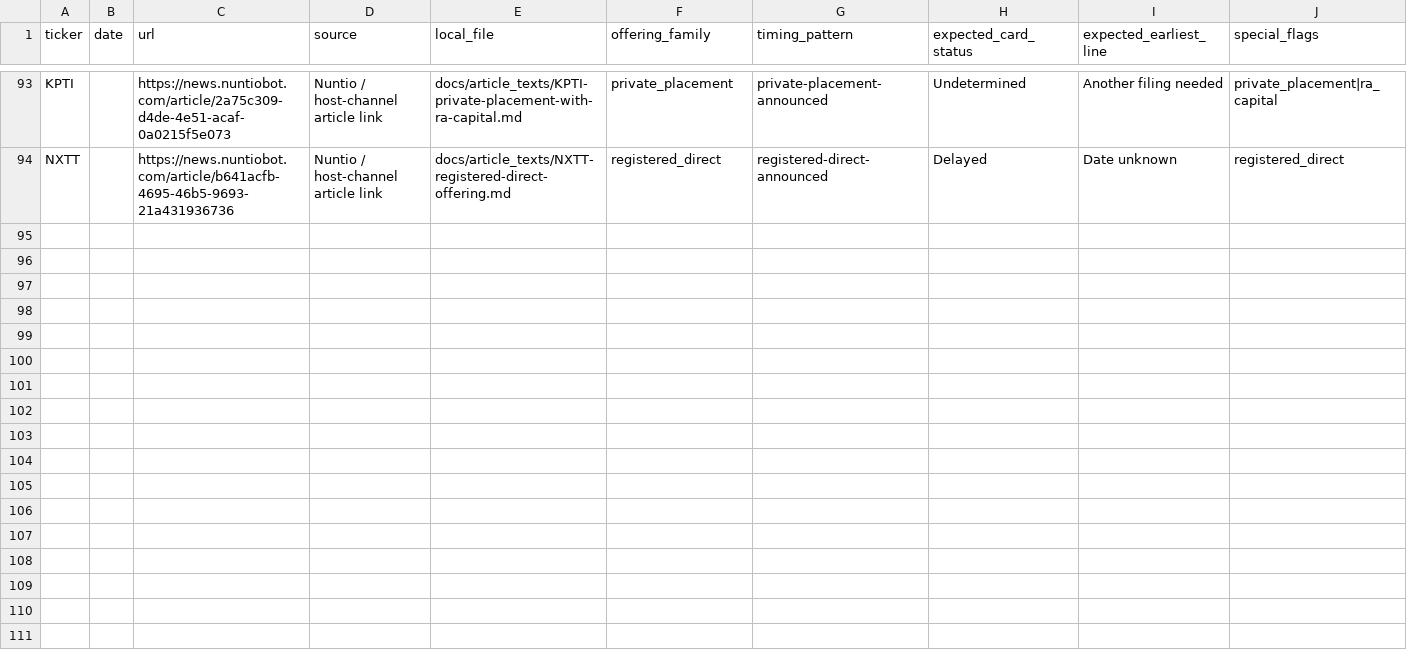
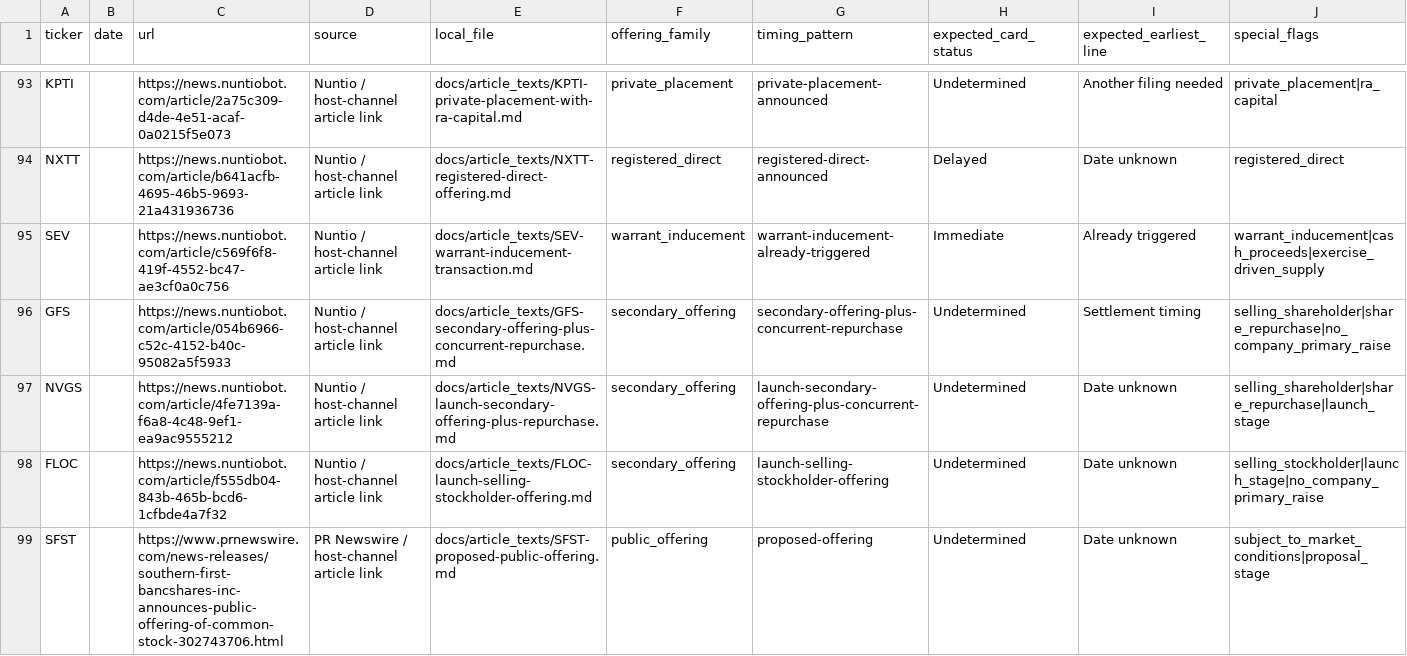
Before and after one commit to traderslink-bot/press-release-v2, a CSV file: docs/article_texts/pr_test_index.csv, drawn as a sheet; only a part is shown, gaps mark what is left out; rows hold the shown columns only; the diff covers the shown part only; the diff names each change by its address in the sheet, - before the commit and + after, or states it on an @@ line.

Commit message:
Append 11 new intake rows from remaining repo-backed cases

```diff
--- a/docs/article_texts/pr_test_index.csv
+++ b/docs/article_texts/pr_test_index.csv
+row 95: SEV |  | https://news.nuntiobot.com/article/c569f6f8-419f-4552-bc47-ae3cf0a0c756 | Nuntio / host-channel article link | docs/article_texts/SEV-warrant-inducement-transaction.md | warrant_inducement | warrant-inducement-already-triggered | Immediate | Already triggered | warrant_inducement|cash_proceeds|exercise_driven_supply
+row 96: GFS |  | https://news.nuntiobot.com/article/054b6966-c52c-4152-b40c-95082a5f5933 | Nuntio / host-channel article link | docs/article_texts/GFS-secondary-offering-plus-concurrent-repurchase.md | secondary_offering | secondary-offering-plus-concurrent-repurchase | Undetermined | Settlement timing | selling_shareholder|share_repurchase|no_company_primary_raise
+row 97: NVGS |  | https://news.nuntiobot.com/article/4fe7139a-f6a8-4c48-9ef1-ea9ac9555212 | Nuntio / host-channel article link | docs/article_texts/NVGS-launch-secondary-offering-plus-repurchase.md | secondary_offering | launch-secondary-offering-plus-concurrent-repurchase | Undetermined | Date unknown | selling_shareholder|share_repurchase|launch_stage
+row 98: FLOC |  | https://news.nuntiobot.com/article/f555db04-843b-465b-bcd6-1cfbde4a7f32 | Nuntio / host-channel article link | docs/article_texts/FLOC-launch-selling-stockholder-offering.md | secondary_offering | launch-selling-stockholder-offering | Undetermined | Date unknown | selling_stockholder|launch_stage|no_company_primary_raise
+row 99: SFST |  | https://www.prnewswire.com/news-releases/southern-first-bancshares-inc-announces-public-offering-of-common-stock-302743706.html | PR Newswire / host-channel article link | docs/article_texts/SFST-proposed-public-offering.md | public_offering | proposed-offering | Undetermined | Date unknown | subject_to_market_conditions|proposal_stage
```
Also changed, not shown: 5 added rows and 1 edited cell elsewhere in this file.
